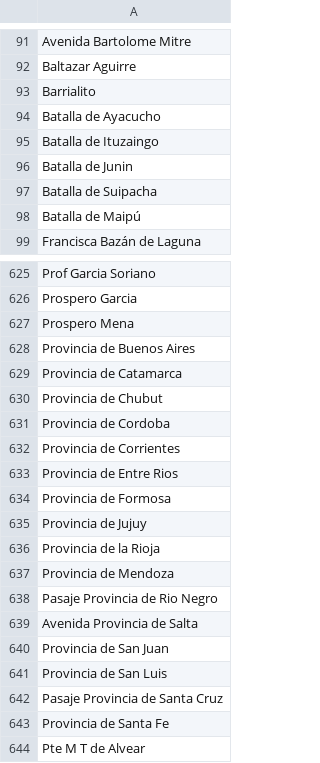
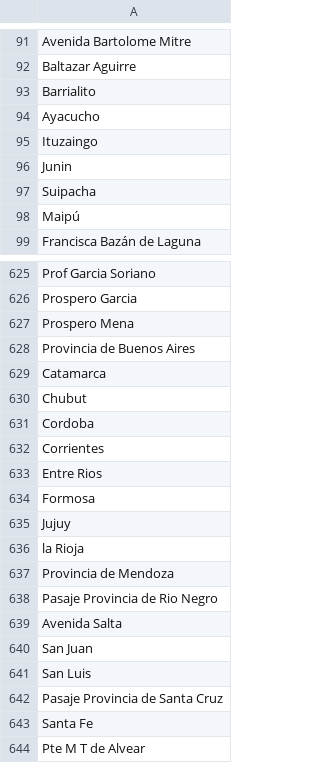
Before and after one commit to LuisBarrionuevodev/proyecto_pratica, a CSV file: Backend/app/domains/geolocalizacion/normalizacion_calles/data/calles_normalizadas.csv, drawn as a sheet; only a part is shown, gaps mark what is left out; the diff covers the shown part only.

```diff
--- a/Backend/app/domains/geolocalizacion/normalizacion_calles/data/calles_normalizadas.csv
+++ b/Backend/app/domains/geolocalizacion/normalizacion_calles/data/calles_normalizadas.csv
@@ -93,7 +93,7 @@ Baltazar Aguirre
 Barrialito
-Batalla de Ayacucho
-Batalla de Ituzaingo
-Batalla de Junin
-Batalla de Suipacha
-Batalla de Maipú
+Ayacucho
+Ituzaingo
+Junin
+Suipacha
+Maipú
 Francisca Bazán de Laguna
@@ -628,17 +628,17 @@ Prospero Mena
 Provincia de Buenos Aires
-Provincia de Catamarca
-Provincia de Chubut
-Provincia de Cordoba
-Provincia de Corrientes
-Provincia de Entre Rios
-Provincia de Formosa
-Provincia de Jujuy
-Provincia de la Rioja
+Catamarca
+Chubut
+Cordoba
+Corrientes
+Entre Rios
+Formosa
+Jujuy
+la Rioja
 Provincia de Mendoza
 Pasaje Provincia de Rio Negro
-Avenida Provincia de Salta
-Provincia de San Juan
-Provincia de San Luis
+Avenida Salta
+San Juan
+San Luis
 Pasaje Provincia de Santa Cruz
-Provincia de Santa Fe
+Santa Fe
 Pte M T de Alvear
```
Also changed, not shown: 3 edited cells elsewhere in this file, 22 other files.
